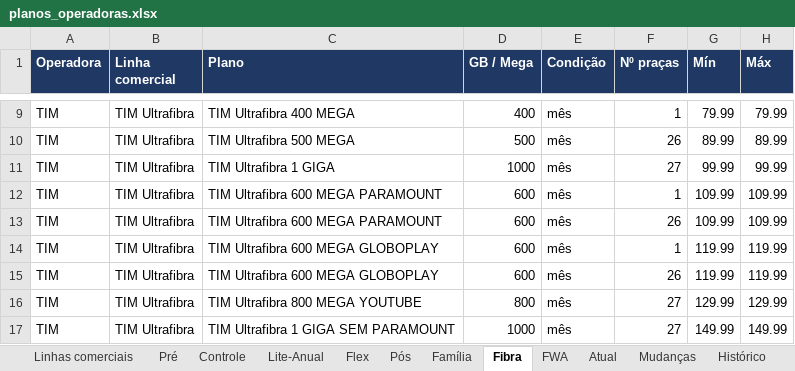
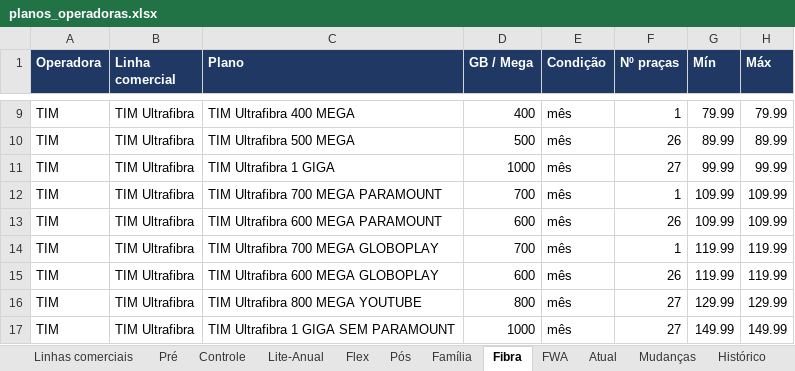
Before and after one commit to mmagalhaes2001/Monitor-dados, an Excel workbook: planos/planos_operadoras.xlsx, sheet Fibra, drawn as a sheet; only a part is shown, gaps mark what is left out; values as stored, in another font and other column widths than the file's, no borders; the diff names each change by its address in the sheet, - before the commit and + after, or states it on an @@ line.

```diff
--- a/planos/planos_operadoras.xlsx (sheet Fibra)
+++ b/planos/planos_operadoras.xlsx (sheet Fibra)
-C12 (Plano): TIM Ultrafibra 600 MEGA PARAMOUNT
+C12 (Plano): TIM Ultrafibra 700 MEGA PARAMOUNT
-D12 (GB / Mega): 600
+D12 (GB / Mega): 700
-C14 (Plano): TIM Ultrafibra 600 MEGA GLOBOPLAY
+C14 (Plano): TIM Ultrafibra 700 MEGA GLOBOPLAY
-D14 (GB / Mega): 600
+D14 (GB / Mega): 700
```
Also changed, not shown: sheet Atual, sheet Histórico, 11 other files.
